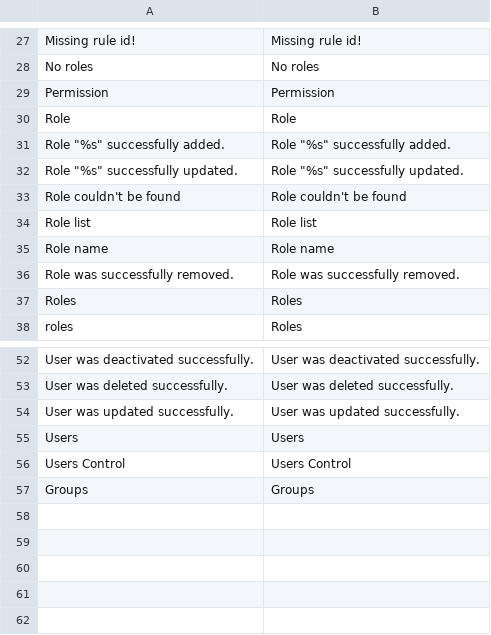
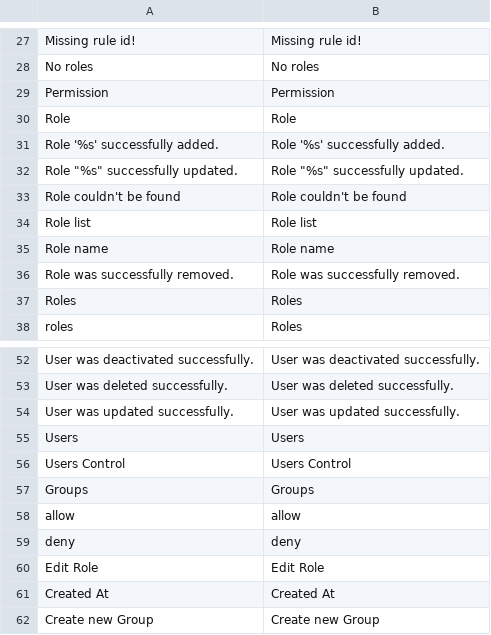
Before and after one commit to spryker/acl, a CSV file: data/translation/Zed/en_US.csv, drawn as a sheet; only a part is shown, gaps mark what is left out.

```diff
--- a/data/translation/Zed/en_US.csv
+++ b/data/translation/Zed/en_US.csv
@@ -30,3 +30,3 @@ Permission,Permission
 Role,Role
-"Role ""%s"" successfully added.","Role ""%s"" successfully added."
+"Role '%s' successfully added.","Role '%s' successfully added."
 "Role ""%s"" successfully updated.","Role ""%s"" successfully updated."
@@ -57 +57,6 @@ Users,Users
 Groups,Groups
+allow,allow
+deny,deny
+"Edit Role","Edit Role"
+"Created At","Created At"
+"Create new Group","Create new Group"
```
Also changed, not shown: data/translation/Zed/de_DE.csv, 1 other file.
